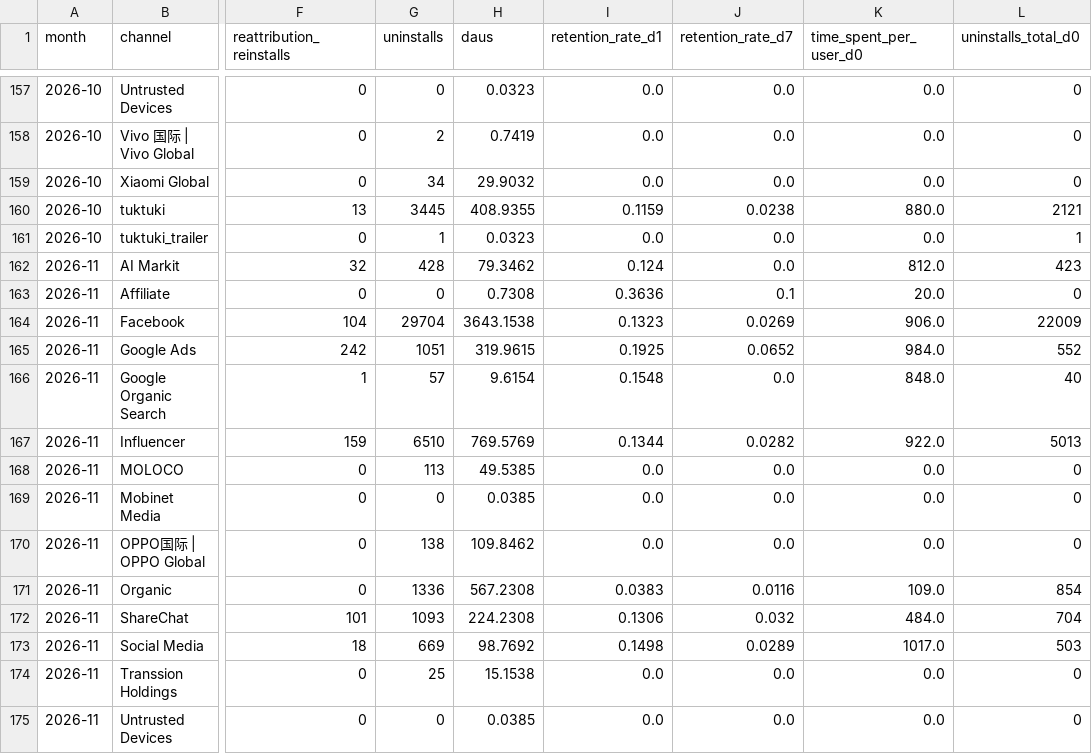
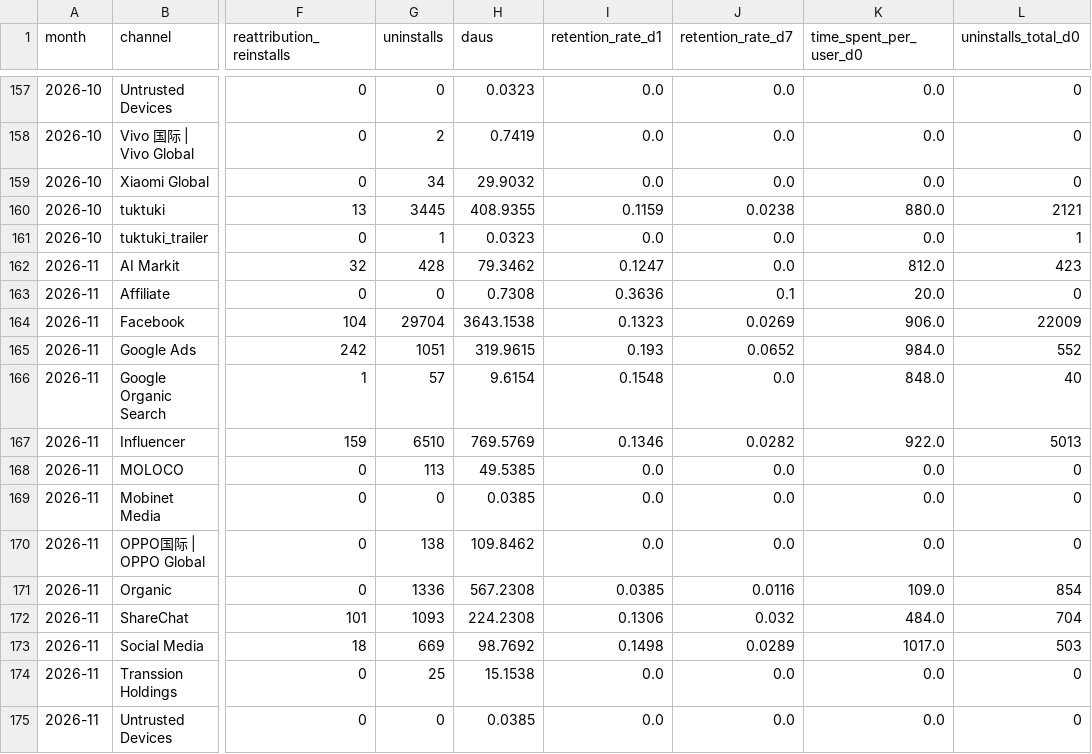
Before and after one commit to kshitijbhatiakaul/tuktuki-master-tracker, a CSV file: data/behaviour/channels.csv, drawn as a sheet; only a part is shown, gaps mark what is left out; the diff names each change by its address in the sheet, - before the commit and + after, or states it on an @@ line.

```diff
--- a/data/behaviour/channels.csv
+++ b/data/behaviour/channels.csv
-I162 (retention_rate_d1): 0.124
+I162 (retention_rate_d1): 0.1247
-I165 (retention_rate_d1): 0.1925
+I165 (retention_rate_d1): 0.193
-I167 (retention_rate_d1): 0.1344
+I167 (retention_rate_d1): 0.1346
-I171 (retention_rate_d1): 0.0383
+I171 (retention_rate_d1): 0.0385
```
Also changed, not shown: data/behaviour/cohorts.csv, data/behaviour/events.csv, 9 other files.
